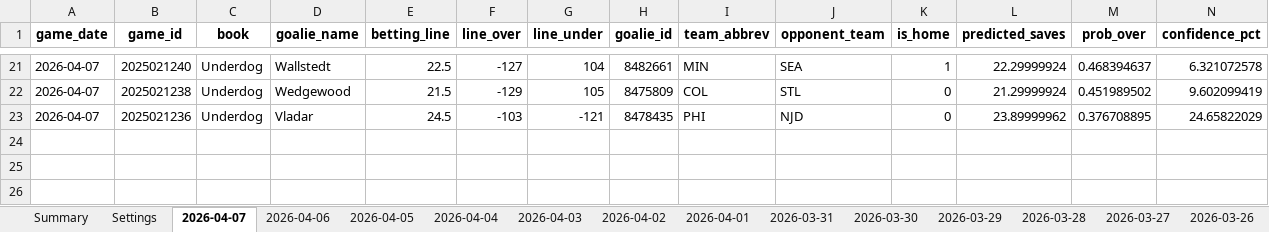
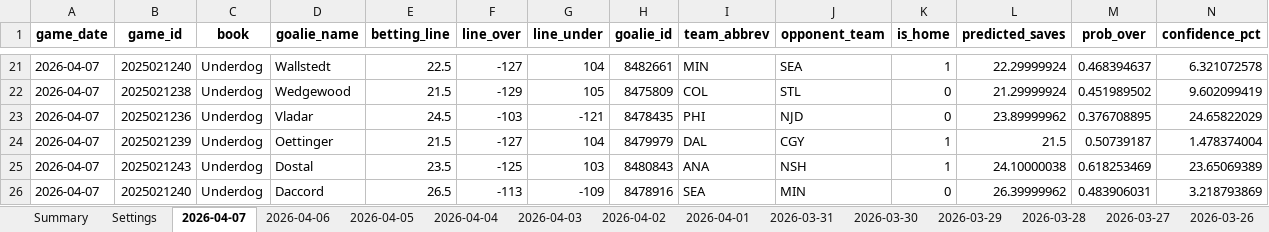
Before and after one commit to jjakemoss/saves-model-v3, an Excel workbook: betting_tracker.xlsx, sheet 2026-04-07, drawn as a sheet; only a part is shown, gaps mark what is left out; values as stored, in another font and other column widths than the file's, no borders; rows hold the shown columns only; the diff names each change by its address in the sheet, - before the commit and + after, or states it on an @@ line.

Commit message:
Update betting_tracker.xlsx

```diff
--- a/betting_tracker.xlsx (sheet 2026-04-07)
+++ b/betting_tracker.xlsx (sheet 2026-04-07)
+row 24: 2026-04-07 | 2025021239 | Underdog | Oettinger | 21.5 | -127 | 104 | 8479979 | DAL | CGY | 1 | 21.5 | 0.50739187 | 1.478374004
+row 25: 2026-04-07 | 2025021243 | Underdog | Dostal | 23.5 | -125 | 103 | 8480843 | ANA | NSH | 1 | 24.10000038 | 0.618253469 | 23.65069389
+row 26: 2026-04-07 | 2025021240 | Underdog | Daccord | 26.5 | -113 | -109 | 8478916 | SEA | MIN | 0 | 26.39999962 | 0.483906031 | 3.218793869
```
